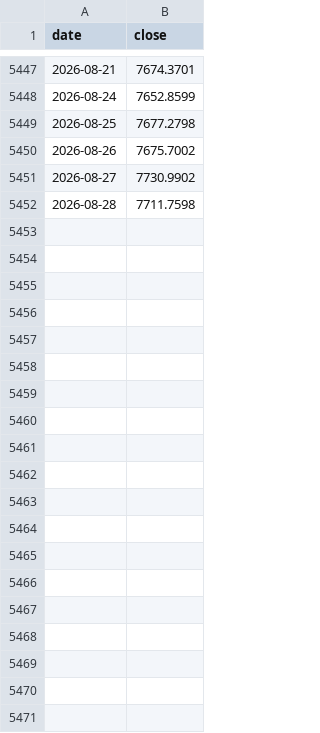
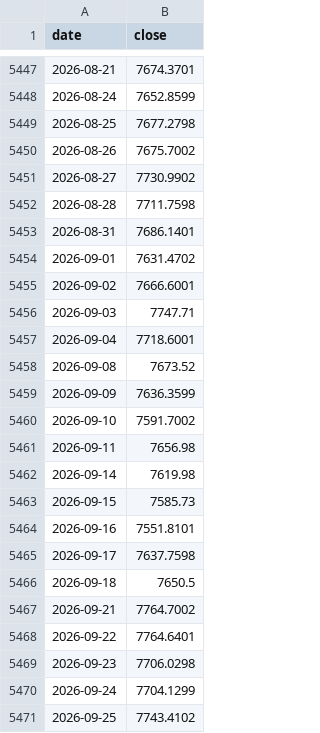
Before and after one commit to feiroy/all-weather-portfolio, a CSV file: data/sp500_idx.csv, drawn as a sheet; only a part is shown, gaps mark what is left out; the diff covers the shown part only.

Commit message:
chore(data): 行情数据更新至 2026-10-16 + 图表与实验记录同步

```diff
--- a/data/sp500_idx.csv
+++ b/data/sp500_idx.csv
@@ -5452 +5452,20 @@ date,close
 2026-08-28,7711.7598
+2026-08-31,7686.1401
+2026-09-01,7631.4702
+2026-09-02,7666.6001
+2026-09-03,7747.71
+2026-09-04,7718.6001
+2026-09-08,7673.52
+2026-09-09,7636.3599
+2026-09-10,7591.7002
+2026-09-11,7656.98
+2026-09-14,7619.98
+2026-09-15,7585.73
+2026-09-16,7551.8101
+2026-09-17,7637.7598
+2026-09-18,7650.5
+2026-09-21,7764.7002
+2026-09-22,7764.6401
+2026-09-23,7706.0298
+2026-09-24,7704.1299
+2026-09-25,7743.4102
```
Also changed, not shown: 15 added rows elsewhere in this file, data/london_gold.csv, data/nonferr_idx.csv, 33 other files.
